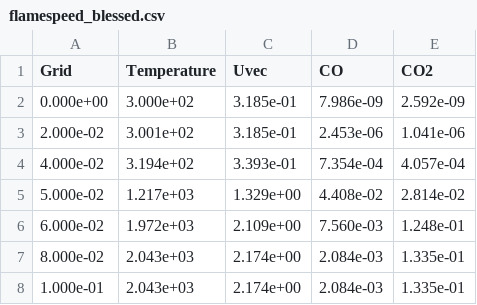
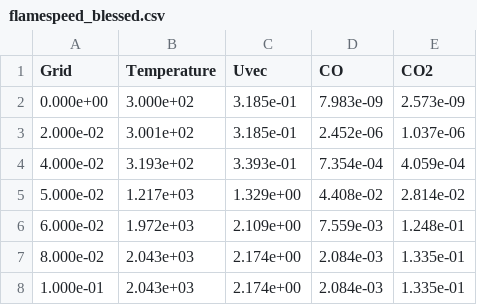
Before and after one commit to JacobDannecker/cantera_ma, a CSV file: test_problems/cxx_samples/flamespeed_blessed.csv, drawn as a sheet.

```diff
--- a/test_problems/cxx_samples/flamespeed_blessed.csv
+++ b/test_problems/cxx_samples/flamespeed_blessed.csv
@@ -1,7 +1,7 @@
   Grid,   Temperature,   Uvec,   CO,    CO2
-   0.000e+00,   3.000e+02,   3.185e-01,   7.986e-09,   2.592e-09
-   2.000e-02,   3.001e+02,   3.185e-01,   2.453e-06,   1.041e-06
-   4.000e-02,   3.194e+02,   3.393e-01,   7.354e-04,   4.057e-04
+   0.000e+00,   3.000e+02,   3.185e-01,   7.983e-09,   2.573e-09
+   2.000e-02,   3.001e+02,   3.185e-01,   2.452e-06,   1.037e-06
+   4.000e-02,   3.193e+02,   3.393e-01,   7.354e-04,   4.059e-04
    5.000e-02,   1.217e+03,   1.329e+00,   4.408e-02,   2.814e-02
-   6.000e-02,   1.972e+03,   2.109e+00,   7.560e-03,   1.248e-01
+   6.000e-02,   1.972e+03,   2.109e+00,   7.559e-03,   1.248e-01
    8.000e-02,   2.043e+03,   2.174e+00,   2.084e-03,   1.335e-01
```
Also changed, not shown: 9 other files.
